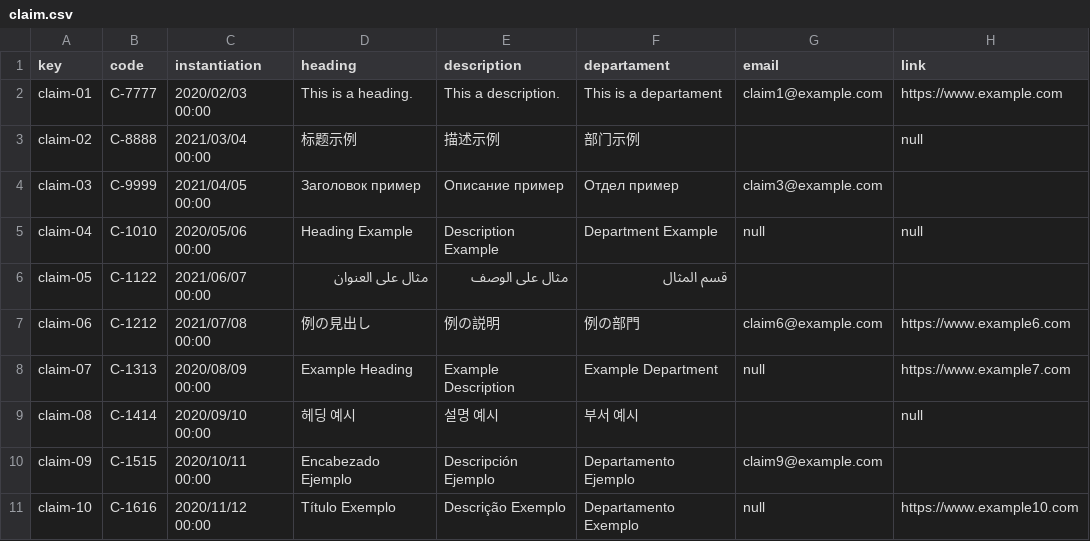
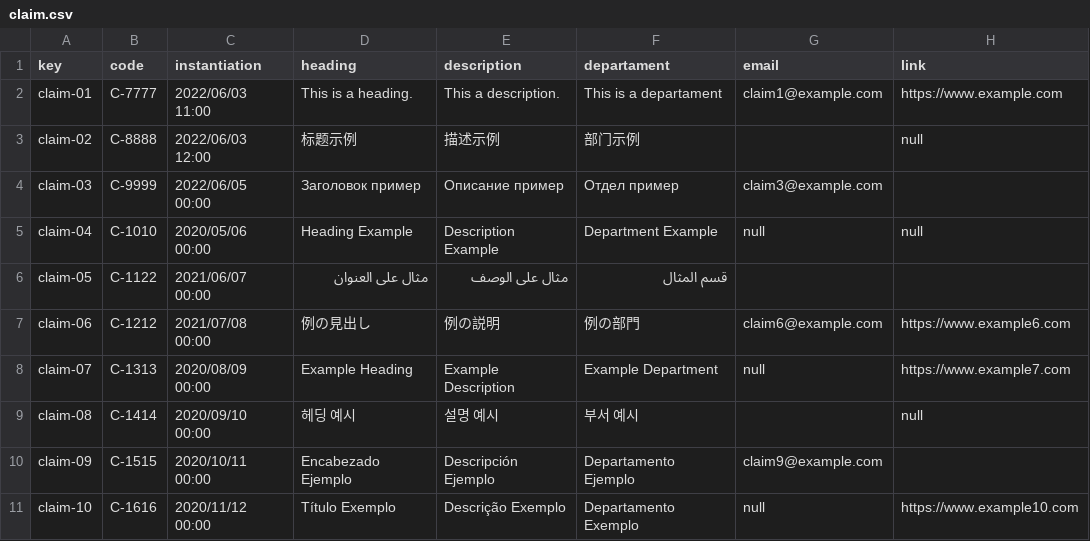
Before and after one commit to yesgarfue/Acme-SF-D04, a CSV file: src/main/webapp/WEB-INF/resources/sample-data/claim.csv, drawn as a sheet.

Commit message:
Fix AdminDashboard claims and names from views

```diff
--- a/src/main/webapp/WEB-INF/resources/sample-data/claim.csv
+++ b/src/main/webapp/WEB-INF/resources/sample-data/claim.csv
@@ -1,5 +1,5 @@
 key,code,instantiation,heading,description,departament,email,link
-claim-01,C-7777,2020/02/03 00:00,This is a heading.,This a description.,This is a departament,claim1@example.com,https://www.example.com
-claim-02,C-8888,2021/03/04 00:00,标题示例,描述示例,部门示例,,null
-claim-03,C-9999,2021/04/05 00:00,Заголовок пример,Описание пример,Отдел пример,claim3@example.com,
+claim-01,C-7777,2022/06/03 11:00,This is a heading.,This a description.,This is a departament,claim1@example.com,https://www.example.com
+claim-02,C-8888,2022/06/03 12:00,标题示例,描述示例,部门示例,,null
+claim-03,C-9999,2022/06/05 00:00,Заголовок пример,Описание пример,Отдел пример,claim3@example.com,
 claim-04,C-1010,2020/05/06 00:00,Heading Example,Description Example,Department Example,null,null
```
Also changed, not shown: 8 other files.
